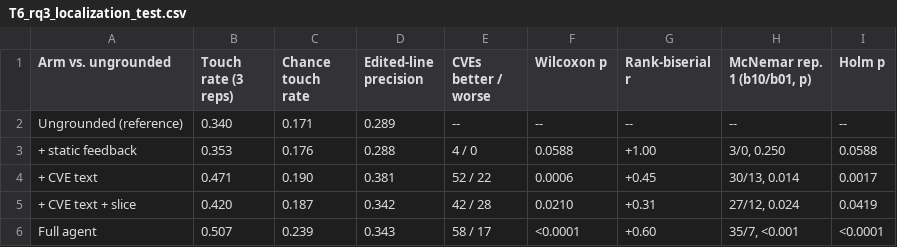
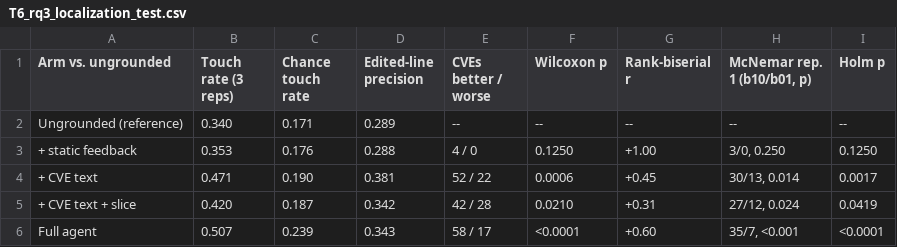
Before and after one commit to alomarhw/right-place-wrong-fix-replication, a CSV file: results/tables/paper/T6_rq3_localization_test.csv, drawn as a sheet.

```diff
--- a/results/tables/paper/T6_rq3_localization_test.csv
+++ b/results/tables/paper/T6_rq3_localization_test.csv
@@ -2,3 +2,3 @@ Arm vs. ungrounded,Touch rate (3 reps),Chance touch rate,Edited-line precision,C
 Ungrounded (reference),0.340,0.171,0.289,--,--,--,--,--
-+ static feedback,0.353,0.176,0.288,4 / 0,0.0588,+1.00,"3/0, 0.250",0.0588
++ static feedback,0.353,0.176,0.288,4 / 0,0.1250,+1.00,"3/0, 0.250",0.1250
 + CVE text,0.471,0.190,0.381,52 / 22,0.0006,+0.45,"30/13, 0.014",0.0017
```
Also changed, not shown: results/tables/paper/T4_rq3_outcomes.csv, results/tables/paper/T5_rq3_localization.csv, 17 other files.
